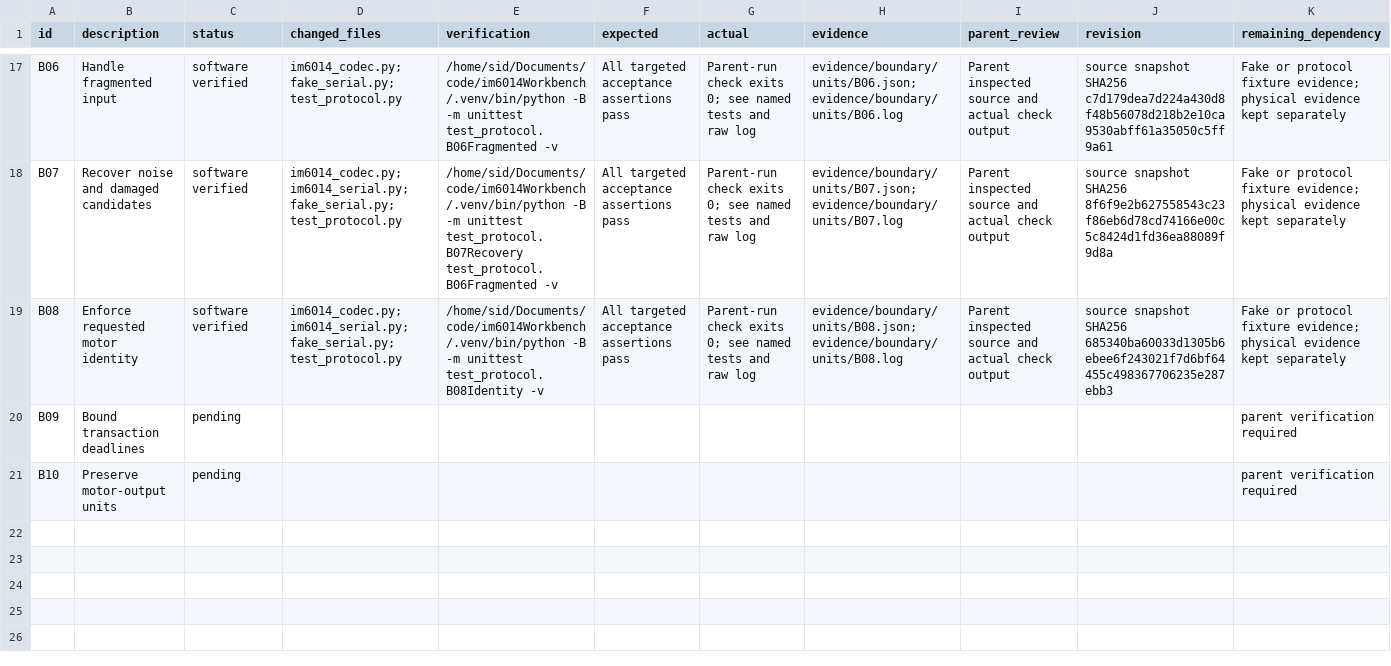
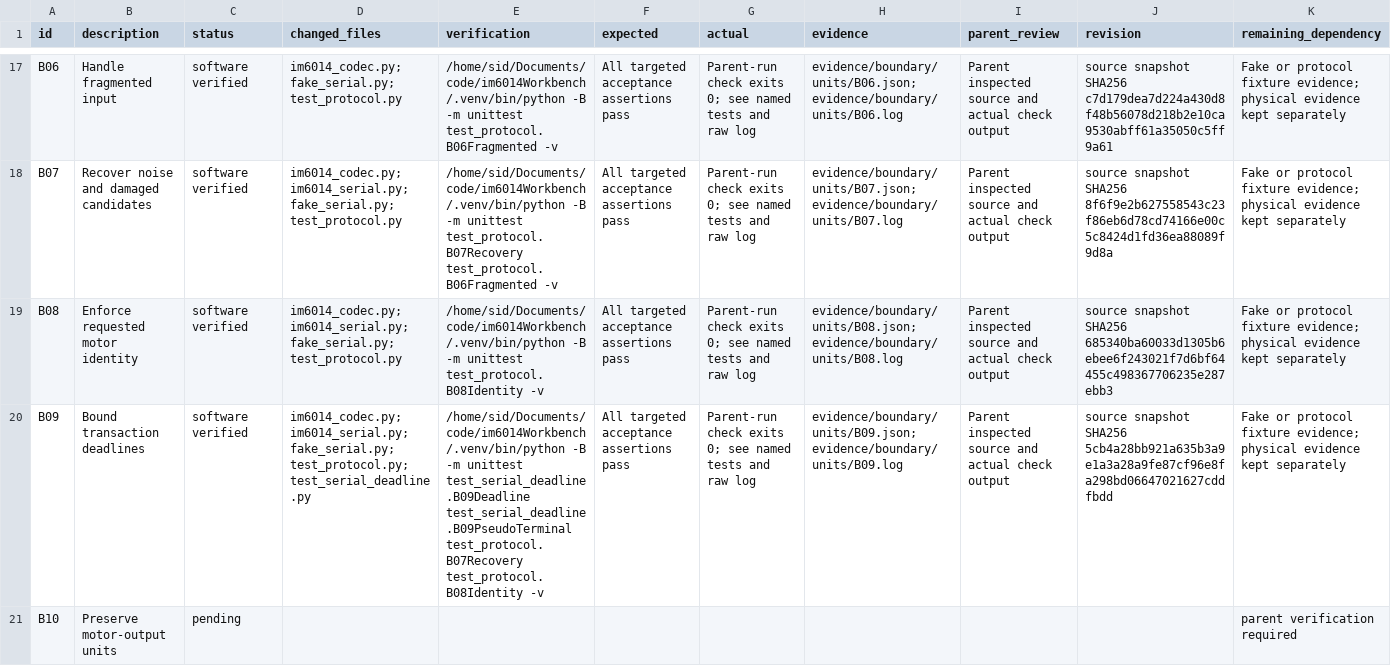
Before and after one commit to sidrk-dev/im6014-arm-control, a TSV file: docs/milestones.tsv, drawn as a sheet; only a part is shown, gaps mark what is left out; the diff names each change by its address in the sheet, - before the commit and + after, or states it on an @@ line.

```diff
--- a/docs/milestones.tsv
+++ b/docs/milestones.tsv
-C20 (status): pending
+C20 (status): software verified
-D20 (changed_files): (empty)
+D20 (changed_files): im6014_codec.py; im6014_serial.py; fake_serial.py; test_protocol.py; test_serial_deadline.py
-E20 (verification): (empty)
+E20 (verification): /home/sid/Documents/code/im6014Workbench/.venv/bin/python -B -m unittest test_serial_deadline.B09Deadline test_serial_deadline.B09PseudoTerminal test_protocol.B07Recovery test_protocol.B08Identity -v
-F20 (expected): (empty)
+F20 (expected): All targeted acceptance assertions pass
-G20 (actual): (empty)
+G20 (actual): Parent-run check exits 0; see named tests and raw log
-H20 (evidence): (empty)
+H20 (evidence): evidence/boundary/units/B09.json; evidence/boundary/units/B09.log
-I20 (parent_review): (empty)
+I20 (parent_review): Parent inspected source and actual check output
-J20 (revision): (empty)
+J20 (revision): source snapshot SHA256 5cb4a28bb921a635b3a9e1a3a28a9fe87cf96e8fa298bd06647021627cddfbdd
-K20 (remaining_dependency): parent verification required
+K20 (remaining_dependency): Fake or protocol fixture evidence; physical evidence kept separately
```
Also changed, not shown: docs/decisions.tsv, 11 other files.
